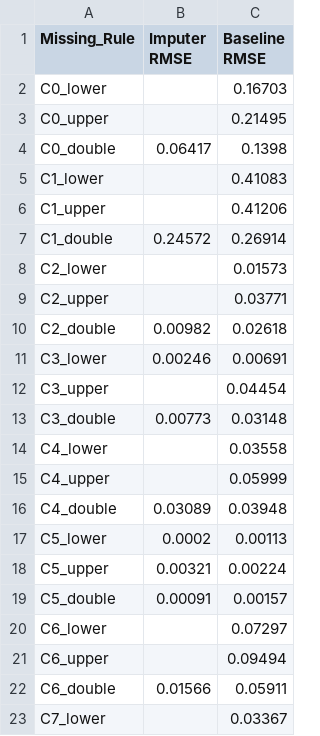
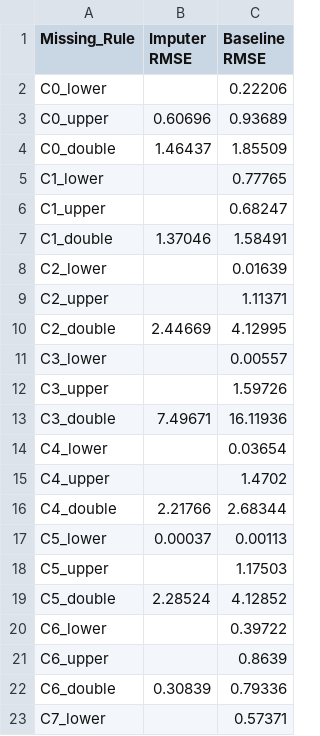
Before and after one commit to echoid/BatchNorm, a CSV file: results/GAIN_imputer/california_1pass.csv, drawn as a sheet; only a part is shown; the diff covers the shown part only.

```diff
--- a/results/GAIN_imputer/california_1pass.csv
+++ b/results/GAIN_imputer/california_1pass.csv
@@ -1,23 +1,23 @@
 Missing_Rule,Imputer RMSE,Baseline RMSE
-C0_lower,,0.16703
-C0_upper,,0.21495
-C0_double,0.06417,0.1398
-C1_lower,,0.41083
-C1_upper,,0.41206
-C1_double,0.24572,0.26914
-C2_lower,,0.01573
-C2_upper,,0.03771
-C2_double,0.00982,0.02618
-C3_lower,0.00246,0.00691
-C3_upper,,0.04454
-C3_double,0.00773,0.03148
-C4_lower,,0.03558
-C4_upper,,0.05999
-C4_double,0.03089,0.03948
-C5_lower,0.0002,0.00113
-C5_upper,0.00321,0.00224
-C5_double,0.00091,0.00157
-C6_lower,,0.07297
-C6_upper,,0.09494
-C6_double,0.01566,0.05911
-C7_lower,,0.03367
+C0_lower,,0.22206
+C0_upper,0.60696,0.93689
+C0_double,1.46437,1.85509
+C1_lower,,0.77765
+C1_upper,,0.68247
+C1_double,1.37046,1.58491
+C2_lower,,0.01639
+C2_upper,,1.11371
+C2_double,2.44669,4.12995
+C3_lower,,0.00557
+C3_upper,,1.59726
+C3_double,7.49671,16.11936
+C4_lower,,0.03654
+C4_upper,,1.4702
+C4_double,2.21766,2.68344
+C5_lower,0.00037,0.00113
+C5_upper,,1.17503
+C5_double,2.28524,4.12852
+C6_lower,,0.39722
+C6_upper,,0.8639
+C6_double,0.30839,0.79336
+C7_lower,,0.57371
```
Also changed, not shown: 3 edited cells elsewhere in this file, results/GAIN_imputer/california_0pass.csv, 22 other files.
